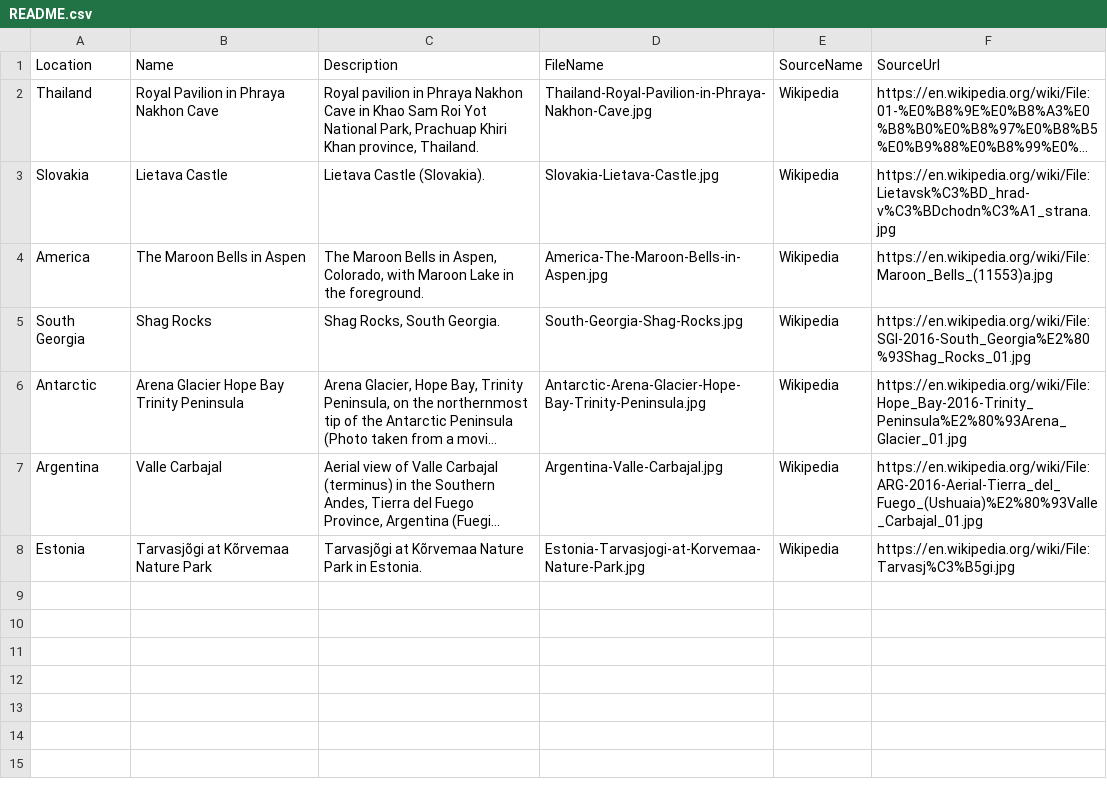
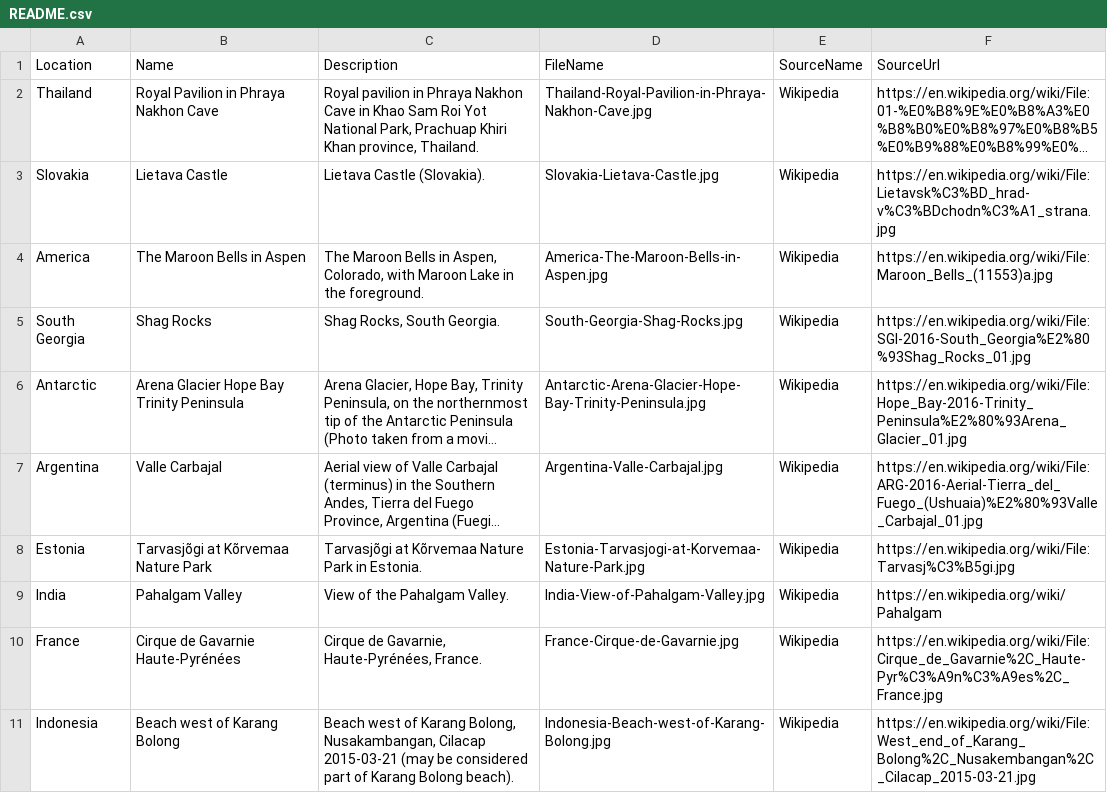
Before and after one commit to hoojaoh/data-stunning, a CSV file: Landscapes/README.csv, drawn as a sheet; long unchanged cells end in …; the diff names each change by its address in the sheet, - before the commit and + after, or states it on an @@ line.

```diff
--- a/Landscapes/README.csv
+++ b/Landscapes/README.csv
+row 9: India | Pahalgam Valley | View of the Pahalgam Valley. | India-View-of-Pahalgam-Valley.jpg | Wikipedia | https://en.wikipedia.org/wiki/Pahalgam
+row 10: France | Cirque de Gavarnie Haute-Pyrénées | Cirque de Gavarnie, Haute-Pyrénées, France. | France-Cirque-de-Gavarnie.jpg | Wikipedia | https://en.wikipedia.org/wiki/File:Cirque_de_Gavarnie%2C_Haute-Pyr%C3%A9n%C3%A9es%2C_France.jpg
+row 11: Indonesia | Beach west of Karang Bolong | Beach west of Karang Bolong, Nusakambangan, Cilacap 2015-03-21 (may be considered part of Karang Bolong beach). | Indonesia-Beach-west-of-Karang-Bolong.jpg | Wikipedia | https://en.wikipedia.org/wiki/File:West_end_of_Karang_Bolong%2C_Nusakembangan%2C_Cilacap_2015-03-21.jpg
```
Also changed, not shown: 5 other files.
